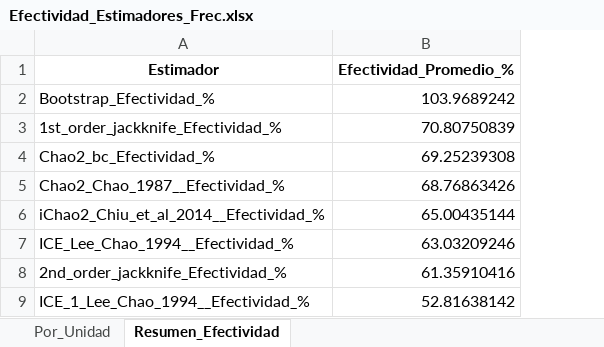
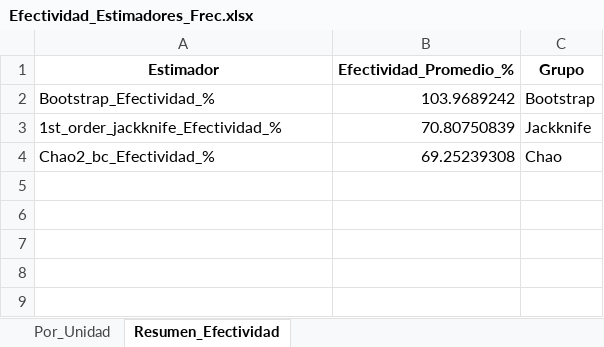
Before and after one commit to BioRamirez/Backet, an Excel workbook: python_Proyect/Resultados/Efectividad_Estimadores_Frec.xlsx, sheet Resumen_Efectividad, drawn as a sheet; values as stored, in another font and other column widths than the file's, no borders; removed rows and columns are numbered as before the commit, all else as after; the diff names each change by its address in the sheet, - before the commit and + after, or states it on an @@ line.

```diff
--- a/python_Proyect/Resultados/Efectividad_Estimadores_Frec.xlsx (sheet Resumen_Efectividad)
+++ b/python_Proyect/Resultados/Efectividad_Estimadores_Frec.xlsx (sheet Resumen_Efectividad)
+column C (Grupo), rows 2-4: Bootstrap | Jackknife | Chao
-row 5: Chao2_Chao_1987__Efectividad_% | 68.76863426
-row 6: iChao2_Chiu_et_al_2014__Efectividad_% | 65.00435144
-row 7: ICE_Lee_Chao_1994__Efectividad_% | 63.03209246
-row 8: 2nd_order_jackknife_Efectividad_% | 61.35910416
-row 9: ICE_1_Lee_Chao_1994__Efectividad_% | 52.81638142
```
Also changed, not shown: python_Proyect/Resultados/Efectividad_Estimadores.xlsx, python_Proyect/Resultados/Estimadores_Abundancia.xlsx, 7 other files.
